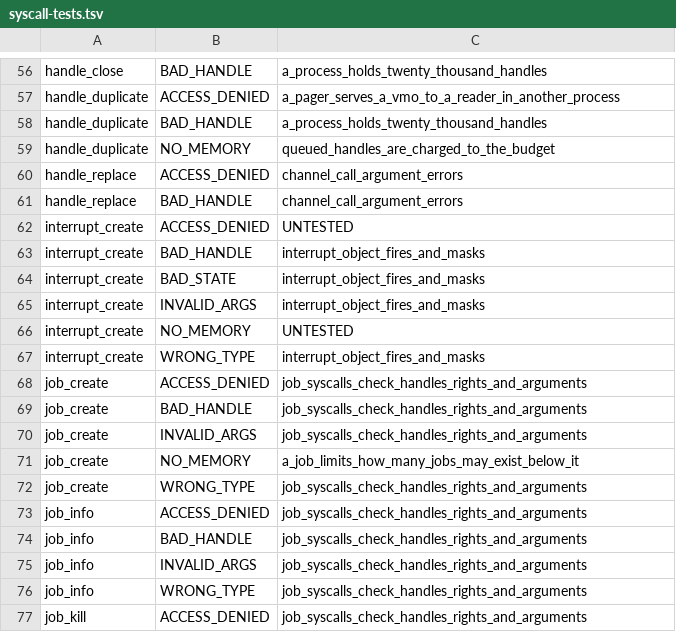
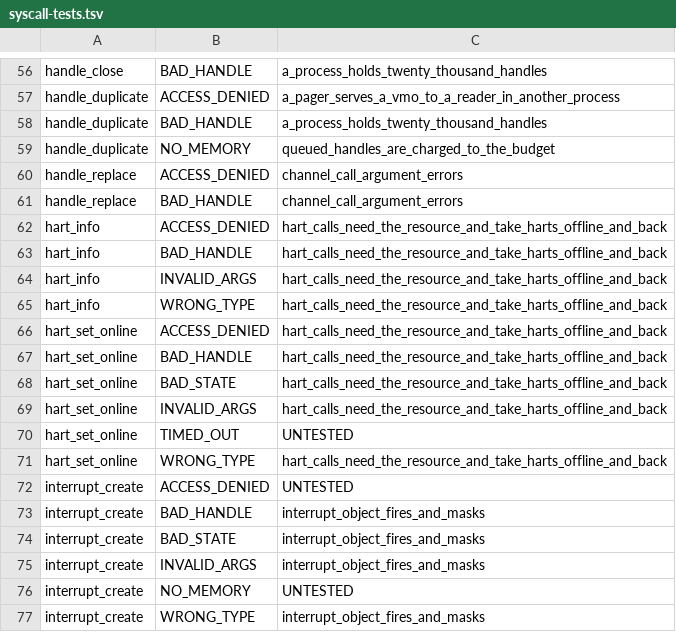
Before and after one commit to cwxyz75/riscv-basic, a TSV file: docs/reference/syscall-tests.tsv, drawn as a sheet; only a part is shown, gaps mark what is left out; the shorter side is filled out with more unchanged rows; the diff names each change by its address in the sheet, - before the commit and + after, or states it on an @@ line.

```diff
--- a/docs/reference/syscall-tests.tsv
+++ b/docs/reference/syscall-tests.tsv
+row 62: hart_info | ACCESS_DENIED | hart_calls_need_the_resource_and_take_harts_offline_and_back
+row 63: hart_info | BAD_HANDLE | hart_calls_need_the_resource_and_take_harts_offline_and_back
+row 64: hart_info | INVALID_ARGS | hart_calls_need_the_resource_and_take_harts_offline_and_back
+row 65: hart_info | WRONG_TYPE | hart_calls_need_the_resource_and_take_harts_offline_and_back
+row 66: hart_set_online | ACCESS_DENIED | hart_calls_need_the_resource_and_take_harts_offline_and_back
+row 67: hart_set_online | BAD_HANDLE | hart_calls_need_the_resource_and_take_harts_offline_and_back
+row 68: hart_set_online | BAD_STATE | hart_calls_need_the_resource_and_take_harts_offline_and_back
+row 69: hart_set_online | INVALID_ARGS | hart_calls_need_the_resource_and_take_harts_offline_and_back
+row 70: hart_set_online | TIMED_OUT | UNTESTED
+row 71: hart_set_online | WRONG_TYPE | hart_calls_need_the_resource_and_take_harts_offline_and_back
```
Also changed, not shown: 24 other files.
